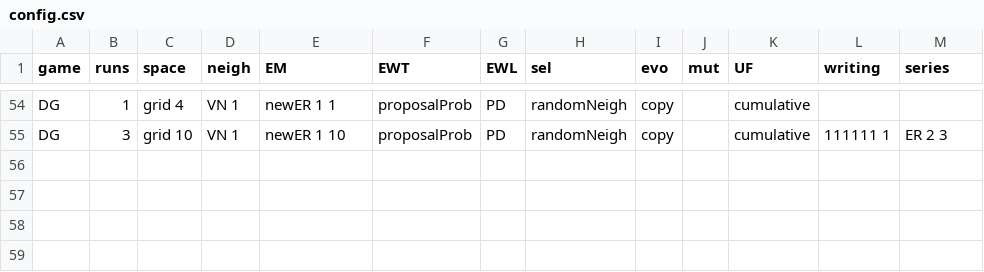
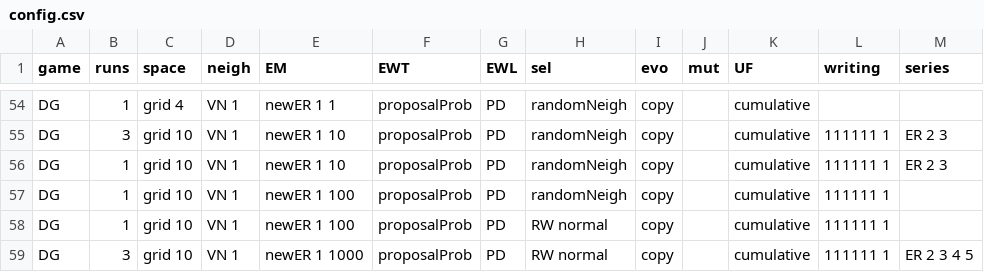
Before and after one commit to EvanORiordan/evoUG2, a CSV file: config.csv, drawn as a sheet; only a part is shown, gaps mark what is left out; the diff names each change by its address in the sheet, - before the commit and + after, or states it on an @@ line.

```diff
--- a/config.csv
+++ b/config.csv
+row 56: DG | 1 | grid 10 | VN 1 | newER 1 10 | proposalProb | PD | randomNeigh | copy |  | cumulative | 111111 1 | ER 2 3
+row 57: DG | 1 | grid 10 | VN 1 | newER 1 100 | proposalProb | PD | randomNeigh | copy |  | cumulative | 111111 1
+row 58: DG | 1 | grid 10 | VN 1 | newER 1 100 | proposalProb | PD | RW normal | copy |  | cumulative | 111111 1
+row 59: DG | 3 | grid 10 | VN 1 | newER 1 1000 | proposalProb | PD | RW normal | copy |  | cumulative | 111111 1 | ER 2 3 4 5
```
Also changed, not shown: 1 other file.
